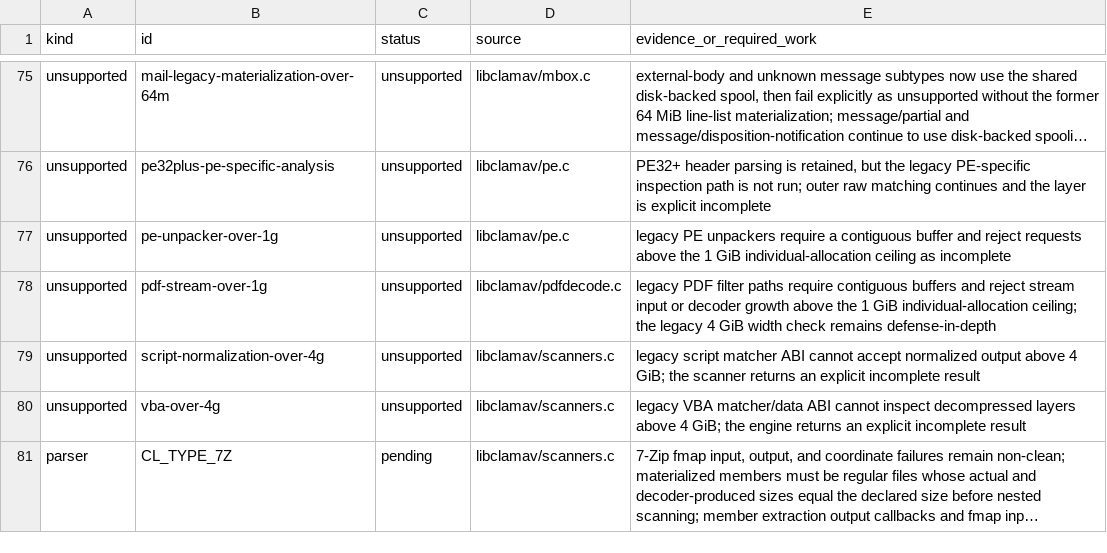
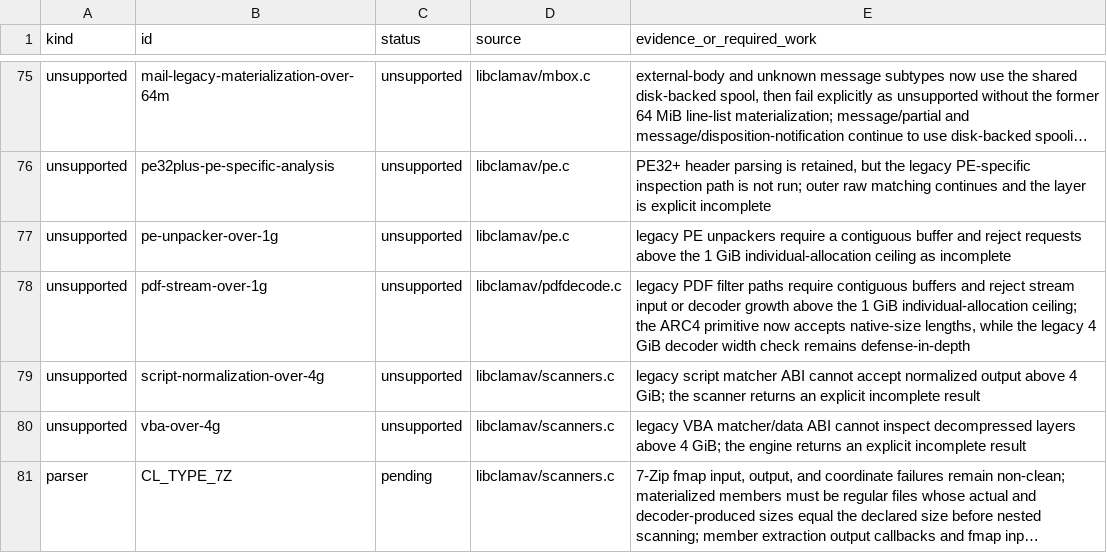
Before and after one commit to NeonGameStudios/ClamAV-32gb, a TSV file: docs/largefile-capabilities.tsv, drawn as a sheet; only a part is shown, gaps mark what is left out; long unchanged cells end in ….

Commit message:
Preserve native PDF ARC4 lengths

```diff
--- a/docs/largefile-capabilities.tsv
+++ b/docs/largefile-capabilities.tsv
@@ -77,3 +77,3 @@ unsupported	pe32plus-pe-specific-analysis	unsupported	libclamav/pe.c	PE32+ heade
 unsupported	pe-unpacker-over-1g	unsupported	libclamav/pe.c	legacy PE unpackers require a contiguous buffer and reject requests above the 1 GiB individual-allocation ceiling as incomplete
-unsupported	pdf-stream-over-1g	unsupported	libclamav/pdfdecode.c	legacy PDF filter paths require contiguous buffers and reject stream input or decoder growth above the 1 GiB individual-allocation ceiling; the legacy 4 GiB width check remains defense-in-depth
+unsupported	pdf-stream-over-1g	unsupported	libclamav/pdfdecode.c	legacy PDF filter paths require contiguous buffers and reject stream input or decoder growth above the 1 GiB individual-allocation ceiling; the ARC4 primitive now accepts native-size lengths, while the legacy 4 GiB decoder width check remains defense-in-depth
 unsupported	script-normalization-over-4g	unsupported	libclamav/scanners.c	legacy script matcher ABI cannot accept normalized output above 4 GiB; the scanner returns an explicit incomplete result
```
Also changed, not shown: 9 other files.
